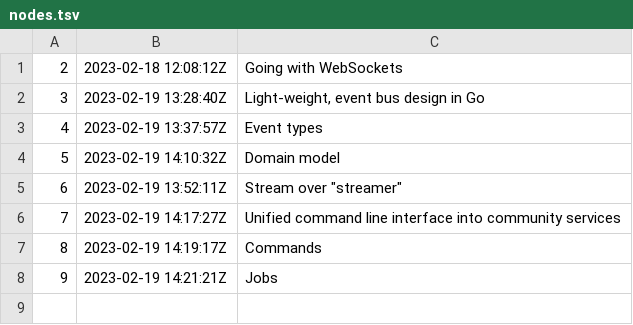
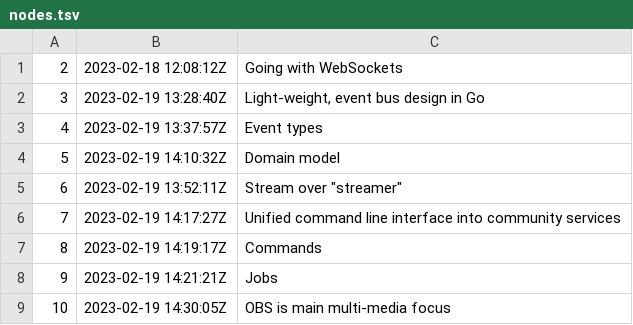
Before and after one commit to rwxrob/live, a TSV file: docs/dex/nodes.tsv, drawn as a sheet.

Commit message:
OBS is main multi-media focus

```diff
--- a/docs/dex/nodes.tsv
+++ b/docs/dex/nodes.tsv
@@ -8 +8,2 @@
 9	2023-02-19 14:21:21Z	Jobs
+10	2023-02-19 14:30:05Z	OBS is main multi-media focus
```
Also changed, not shown: 3 other files.
